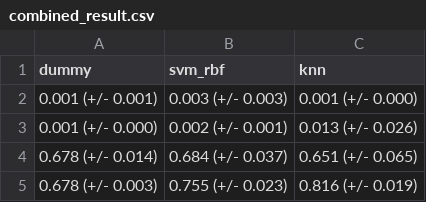
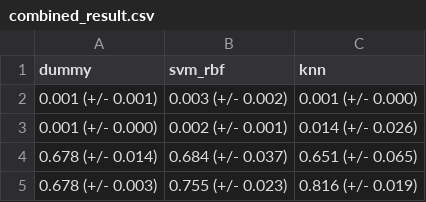
Before and after one commit to rsokolsnyder/washrooms-in-vancouver-parks, a CSV file: results/tables/combined_result.csv, drawn as a sheet.

```diff
--- a/results/tables/combined_result.csv
+++ b/results/tables/combined_result.csv
@@ -1,4 +1,4 @@
 dummy,svm_rbf,knn
-0.001 (+/- 0.001),0.003 (+/- 0.003),0.001 (+/- 0.000)
-0.001 (+/- 0.000),0.002 (+/- 0.001),0.013 (+/- 0.026)
+0.001 (+/- 0.001),0.003 (+/- 0.002),0.001 (+/- 0.000)
+0.001 (+/- 0.000),0.002 (+/- 0.001),0.014 (+/- 0.026)
 0.678 (+/- 0.014),0.684 (+/- 0.037),0.651 (+/- 0.065)
```
Also changed, not shown: 4 other files.
